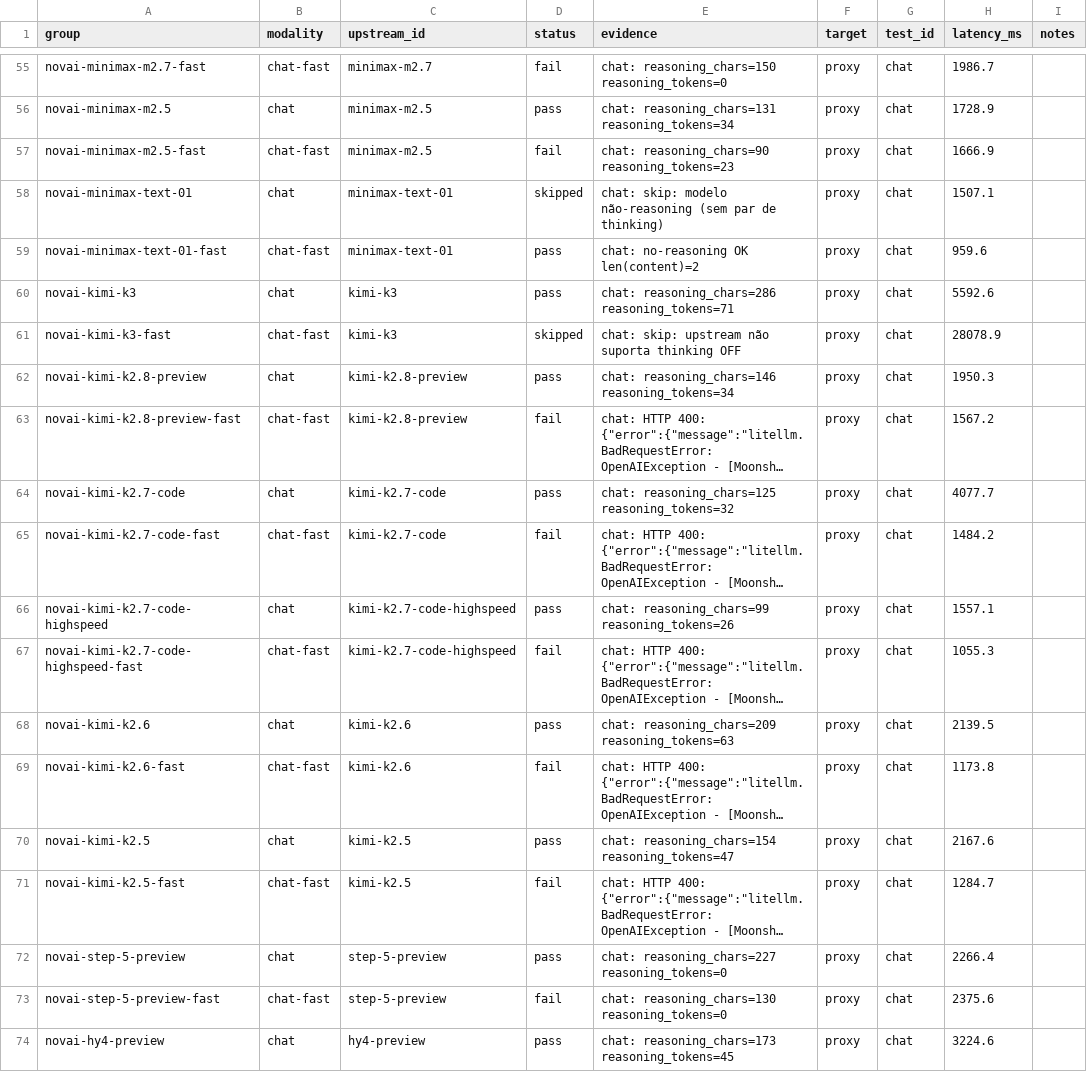
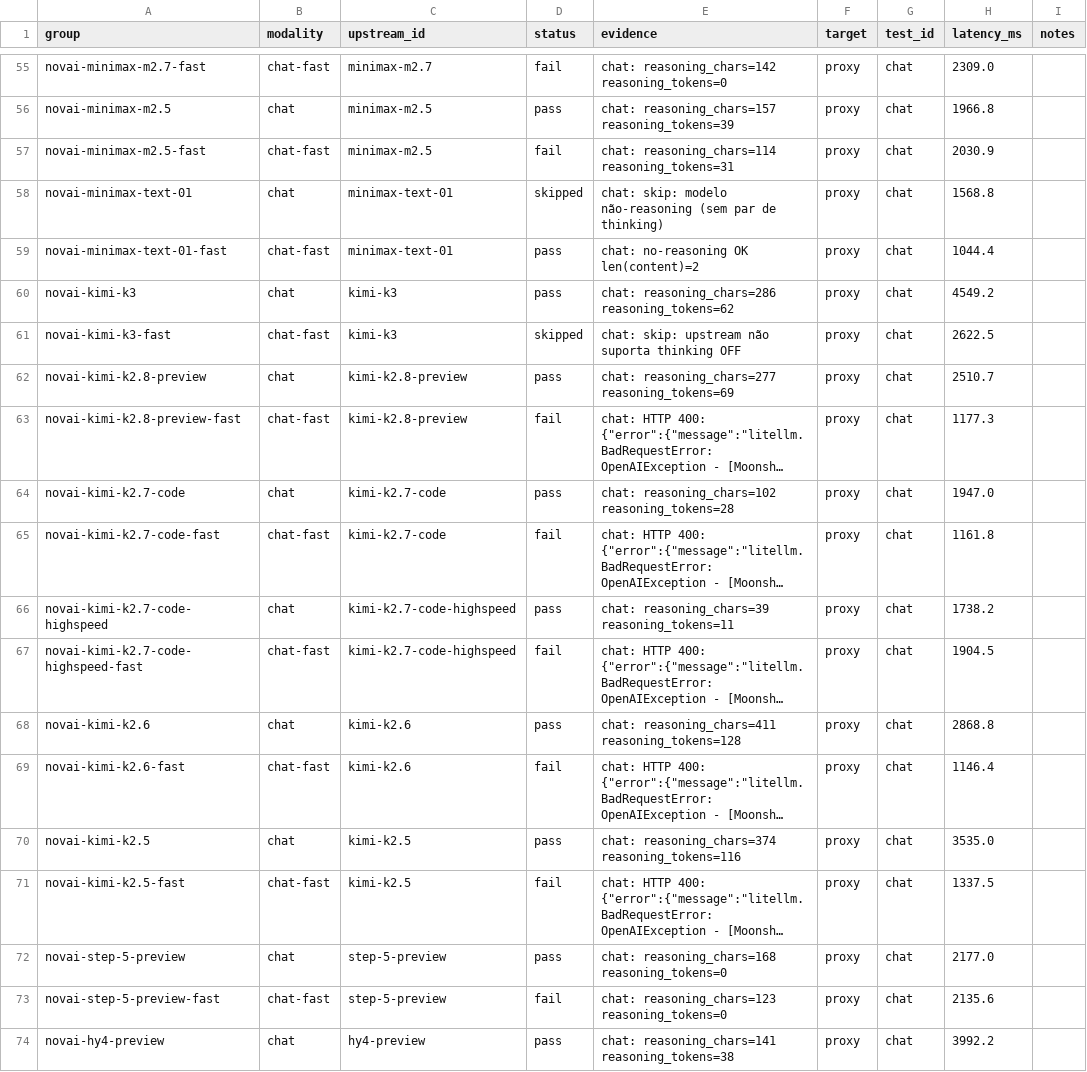
Before and after one commit to danilogmoura/ecollm-stack, a CSV file: reports/novai-test-matrix.csv, drawn as a sheet; only a part is shown, gaps mark what is left out; long unchanged cells end in …; the diff covers the shown part only; the diff names each change by its address in the sheet, - before the commit and + after, or states it on an @@ line.

```diff
--- a/reports/novai-test-matrix.csv
+++ b/reports/novai-test-matrix.csv
-E55 (evidence): chat: reasoning_chars=150 reasoning_tokens=0
+E55 (evidence): chat: reasoning_chars=142 reasoning_tokens=0
-H55 (latency_ms): 1986.7
+H55 (latency_ms): 2309.0
-E56 (evidence): chat: reasoning_chars=131 reasoning_tokens=34
+E56 (evidence): chat: reasoning_chars=157 reasoning_tokens=39
-H56 (latency_ms): 1728.9
+H56 (latency_ms): 1966.8
-E57 (evidence): chat: reasoning_chars=90 reasoning_tokens=23
+E57 (evidence): chat: reasoning_chars=114 reasoning_tokens=31
-H57 (latency_ms): 1666.9
+H57 (latency_ms): 2030.9
-H58 (latency_ms): 1507.1
+H58 (latency_ms): 1568.8
-H59 (latency_ms): 959.6
+H59 (latency_ms): 1044.4
-E60 (evidence): chat: reasoning_chars=286 reasoning_tokens=71
+E60 (evidence): chat: reasoning_chars=286 reasoning_tokens=62
-H60 (latency_ms): 5592.6
+H60 (latency_ms): 4549.2
-H61 (latency_ms): 28078.9
+H61 (latency_ms): 2622.5
-E62 (evidence): chat: reasoning_chars=146 reasoning_tokens=34
+E62 (evidence): chat: reasoning_chars=277 reasoning_tokens=69
-H62 (latency_ms): 1950.3
+H62 (latency_ms): 2510.7
-H63 (latency_ms): 1567.2
+H63 (latency_ms): 1177.3
-E64 (evidence): chat: reasoning_chars=125 reasoning_tokens=32
+E64 (evidence): chat: reasoning_chars=102 reasoning_tokens=28
-H64 (latency_ms): 4077.7
+H64 (latency_ms): 1947.0
-H65 (latency_ms): 1484.2
+H65 (latency_ms): 1161.8
-E66 (evidence): chat: reasoning_chars=99 reasoning_tokens=26
+E66 (evidence): chat: reasoning_chars=39 reasoning_tokens=11
-H66 (latency_ms): 1557.1
+H66 (latency_ms): 1738.2
-H67 (latency_ms): 1055.3
+H67 (latency_ms): 1904.5
-E68 (evidence): chat: reasoning_chars=209 reasoning_tokens=63
+E68 (evidence): chat: reasoning_chars=411 reasoning_tokens=128
-H68 (latency_ms): 2139.5
+H68 (latency_ms): 2868.8
-H69 (latency_ms): 1173.8
+H69 (latency_ms): 1146.4
-E70 (evidence): chat: reasoning_chars=154 reasoning_tokens=47
+E70 (evidence): chat: reasoning_chars=374 reasoning_tokens=116
-H70 (latency_ms): 2167.6
+H70 (latency_ms): 3535.0
-H71 (latency_ms): 1284.7
+H71 (latency_ms): 1337.5
-E72 (evidence): chat: reasoning_chars=227 reasoning_tokens=0
+E72 (evidence): chat: reasoning_chars=168 reasoning_tokens=0
-H72 (latency_ms): 2266.4
+H72 (latency_ms): 2177.0
-E73 (evidence): chat: reasoning_chars=130 reasoning_tokens=0
+E73 (evidence): chat: reasoning_chars=123 reasoning_tokens=0
-H73 (latency_ms): 2375.6
+H73 (latency_ms): 2135.6
-E74 (evidence): chat: reasoning_chars=173 reasoning_tokens=45
+E74 (evidence): chat: reasoning_chars=141 reasoning_tokens=38
-H74 (latency_ms): 3224.6
+H74 (latency_ms): 3992.2
```
Also changed, not shown: 149 edited cells elsewhere in this file, 7 other files.
